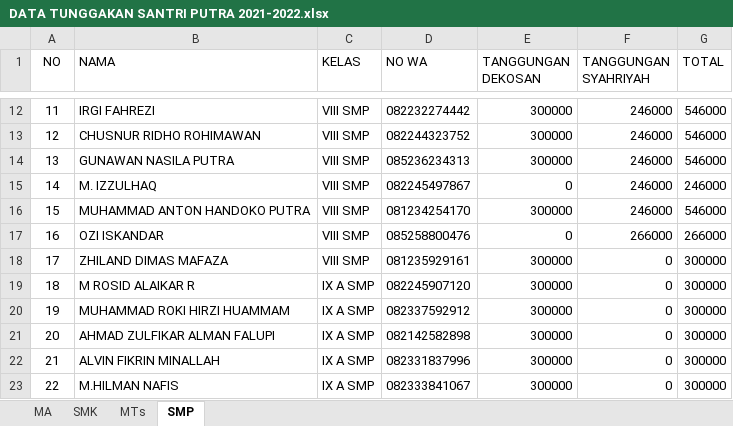
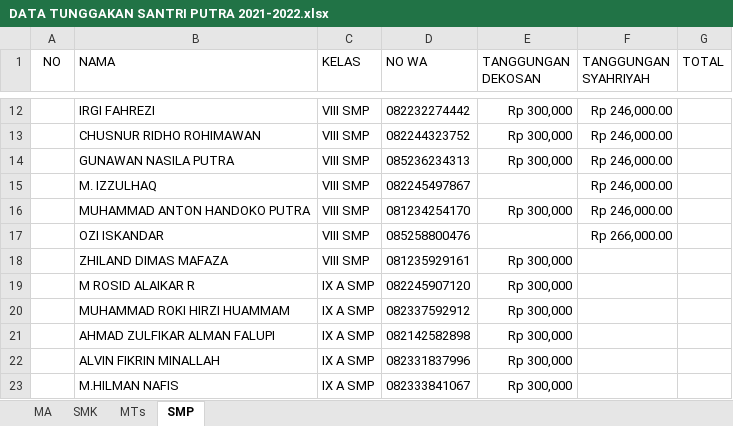
Before and after one commit to gtpesantren22/dekos, an Excel workbook: DATA TUNGGAKAN SANTRI PUTRA 2021-2022.xlsx, sheet SMP, drawn as a sheet; only a part is shown, gaps mark what is left out; values as stored, in another font and other column widths than the file's, no borders; the diff covers the shown part only; the diff names each change by its address in the sheet, - before the commit and + after, or states it on an @@ line.

```diff
--- a/DATA TUNGGAKAN SANTRI PUTRA 2021-2022.xlsx (sheet SMP)
+++ b/DATA TUNGGAKAN SANTRI PUTRA 2021-2022.xlsx (sheet SMP)
-A12 (NO): 11
+A12 (NO): (empty)
-E12:E14 (TANGGUNGAN DEKOSAN): 300000
+E12:E14 (TANGGUNGAN DEKOSAN): Rp 300,000
-F12:F16 (TANGGUNGAN SYAHRIYAH): 246000
+F12:F16 (TANGGUNGAN SYAHRIYAH): Rp 246,000.00
-G12:G14 (TOTAL): 546000
+G12:G14 (TOTAL): (empty)
-A13 (NO): 12
+A13 (NO): (empty)
-A14 (NO): 13
+A14 (NO): (empty)
-A15 (NO): 14
+A15 (NO): (empty)
-E15 (TANGGUNGAN DEKOSAN): 0
+E15 (TANGGUNGAN DEKOSAN): (empty)
-G15 (TOTAL): 246000
+G15 (TOTAL): (empty)
-A16 (NO): 15
+A16 (NO): (empty)
-E16 (TANGGUNGAN DEKOSAN): 300000
+E16 (TANGGUNGAN DEKOSAN): Rp 300,000
-G16 (TOTAL): 546000
+G16 (TOTAL): (empty)
-A17 (NO): 16
+A17 (NO): (empty)
-E17 (TANGGUNGAN DEKOSAN): 0
+E17 (TANGGUNGAN DEKOSAN): (empty)
-F17 (TANGGUNGAN SYAHRIYAH): 266000
+F17 (TANGGUNGAN SYAHRIYAH): Rp 266,000.00
-G17 (TOTAL): 266000
+G17 (TOTAL): (empty)
-A18 (NO): 17
+A18 (NO): (empty)
-E18:E23 (TANGGUNGAN DEKOSAN): 300000
+E18:E23 (TANGGUNGAN DEKOSAN): Rp 300,000
-F18:F23 (TANGGUNGAN SYAHRIYAH): 0
+F18:F23 (TANGGUNGAN SYAHRIYAH): (empty)
-G18:G23 (TOTAL): 300000
+G18:G23 (TOTAL): (empty)
-A19 (NO): 18
+A19 (NO): (empty)
-A20 (NO): 19
+A20 (NO): (empty)
-A21 (NO): 20
+A21 (NO): (empty)
-A22 (NO): 21
+A22 (NO): (empty)
-A23 (NO): 22
+A23 (NO): (empty)
```
Also changed, not shown: 41 edited cells elsewhere in this sheet, sheet MA, 41 other files.
